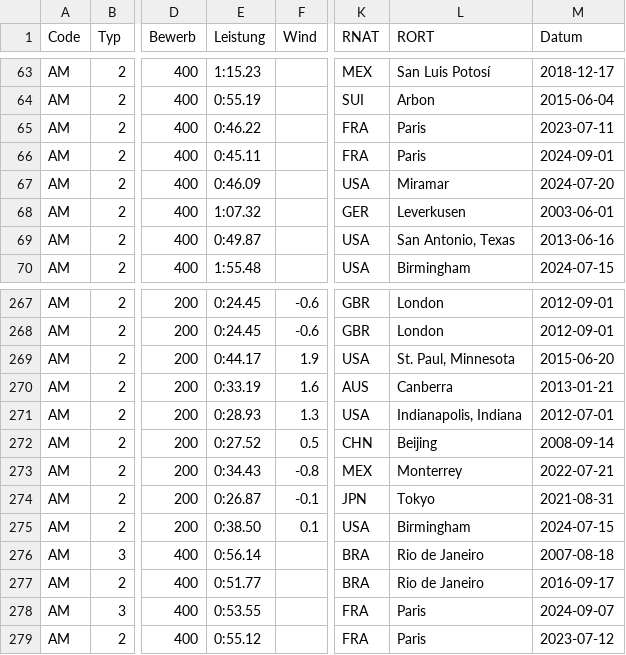
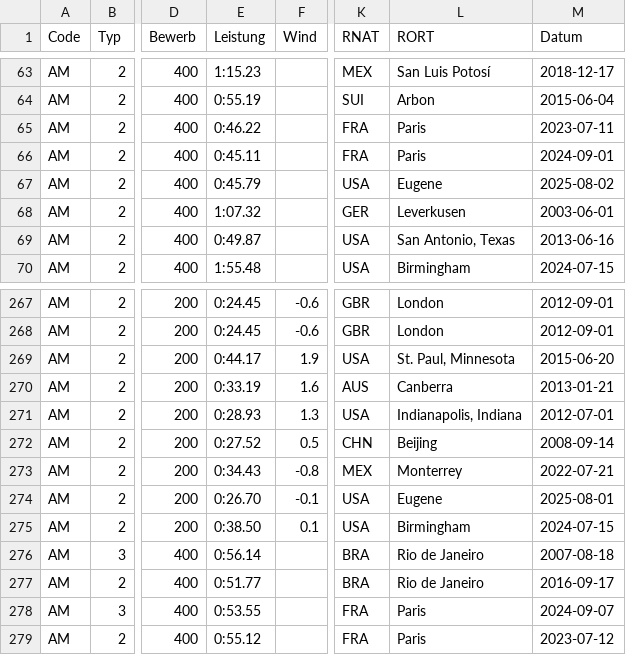
Before and after one commit to Ferries-01/para-records, a CSV file: records/america.csv, drawn as a sheet; only a part is shown, gaps mark what is left out; the diff names each change by its address in the sheet, - before the commit and + after, or states it on an @@ line.

```diff
--- a/records/america.csv
+++ b/records/america.csv
-E67 (Leistung): 0:46.09
+E67 (Leistung): 0:45.79
-L67 (RORT): Miramar
+L67 (RORT): Eugene
-M67 (Datum): 2024-07-20
+M67 (Datum): 2025-08-02
-E274 (Leistung): 0:26.87
+E274 (Leistung): 0:26.70
-K274 (RNAT): JPN
+K274 (RNAT): USA
-L274 (RORT): Tokyo
+L274 (RORT): Eugene
-M274 (Datum): 2021-08-31
+M274 (Datum): 2025-08-01
```
